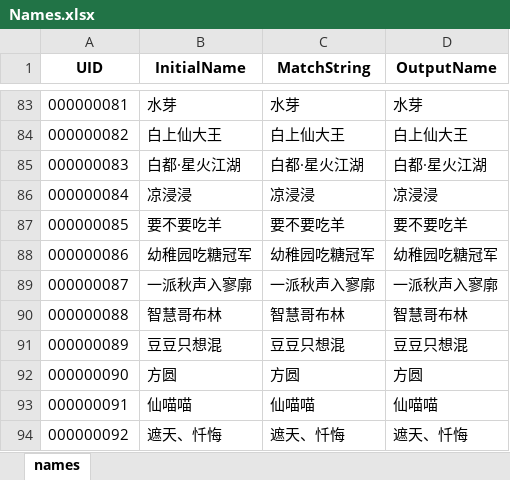
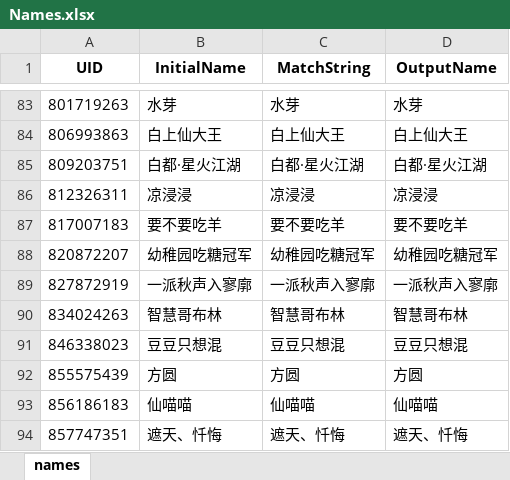
Before and after one commit to Sisyphus-ZPJ/OCR_Ninja3, an Excel workbook: Names.xlsx, sheet names, drawn as a sheet; only a part is shown, gaps mark what is left out; values as stored, in another font and other column widths than the file's, no borders; the diff covers the shown part only; the diff names each change by its address in the sheet, - before the commit and + after, or states it on an @@ line.

```diff
--- a/Names.xlsx (sheet names)
+++ b/Names.xlsx (sheet names)
-A83 (UID): 000000081
+A83 (UID): 801719263
-A84 (UID): 000000082
+A84 (UID): 806993863
-A85 (UID): 000000083
+A85 (UID): 809203751
-A86 (UID): 000000084
+A86 (UID): 812326311
-A87 (UID): 000000085
+A87 (UID): 817007183
-A88 (UID): 000000086
+A88 (UID): 820872207
-A89 (UID): 000000087
+A89 (UID): 827872919
-A90 (UID): 000000088
+A90 (UID): 834024263
-A91 (UID): 000000089
+A91 (UID): 846338023
-A92 (UID): 000000090
+A92 (UID): 855575439
-A93 (UID): 000000091
+A93 (UID): 856186183
-A94 (UID): 000000092
+A94 (UID): 857747351
```
Also changed, not shown: 81 edited cells elsewhere in this sheet.
